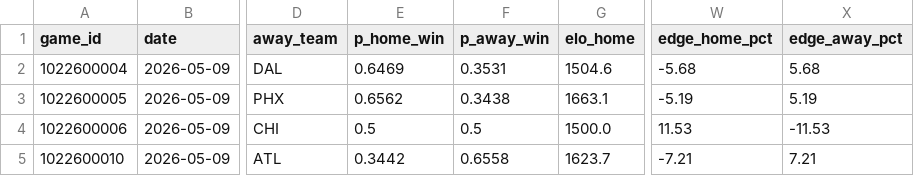
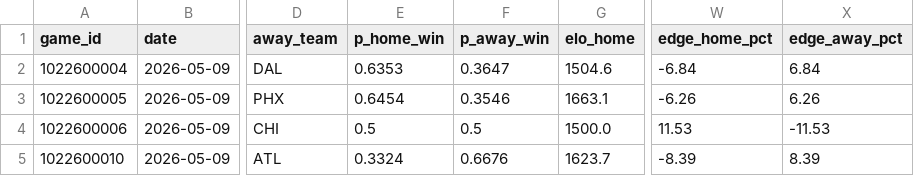
Before and after one commit to A-Jyad/wnba-moneyline-model, a CSV file: logs/predictions_2026-05-09.csv, drawn as a sheet; only a part is shown, gaps mark what is left out; the diff names each change by its address in the sheet, - before the commit and + after, or states it on an @@ line.

```diff
--- a/logs/predictions_2026-05-09.csv
+++ b/logs/predictions_2026-05-09.csv
-E2 (p_home_win): 0.6469
+E2 (p_home_win): 0.6353
-F2 (p_away_win): 0.3531
+F2 (p_away_win): 0.3647
-W2 (edge_home_pct): -5.68
+W2 (edge_home_pct): -6.84
-X2 (edge_away_pct): 5.68
+X2 (edge_away_pct): 6.84
-E3 (p_home_win): 0.6562
+E3 (p_home_win): 0.6454
-F3 (p_away_win): 0.3438
+F3 (p_away_win): 0.3546
-W3 (edge_home_pct): -5.19
+W3 (edge_home_pct): -6.26
-X3 (edge_away_pct): 5.19
+X3 (edge_away_pct): 6.26
-E5 (p_home_win): 0.3442
+E5 (p_home_win): 0.3324
-F5 (p_away_win): 0.6558
+F5 (p_away_win): 0.6676
-W5 (edge_home_pct): -7.21
+W5 (edge_home_pct): -8.39
-X5 (edge_away_pct): 7.21
+X5 (edge_away_pct): 8.39
```
Also changed, not shown: 2 other files.
